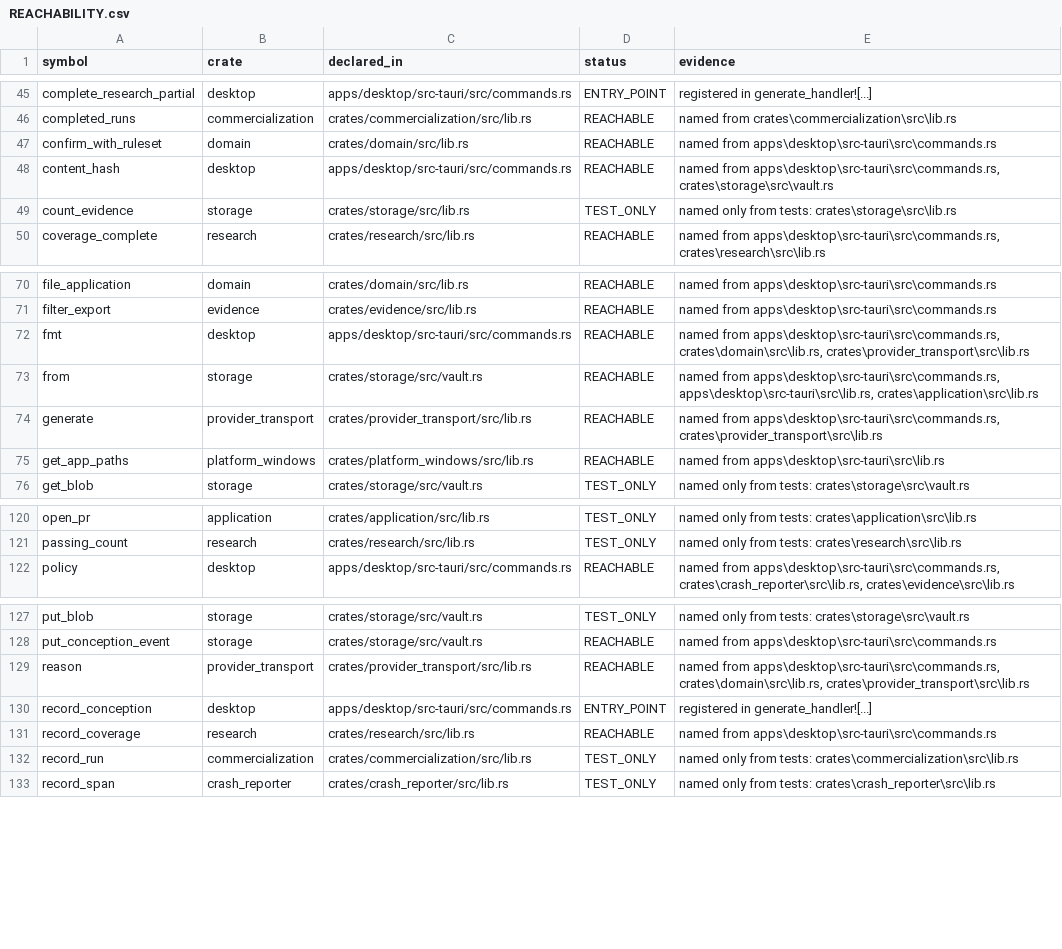
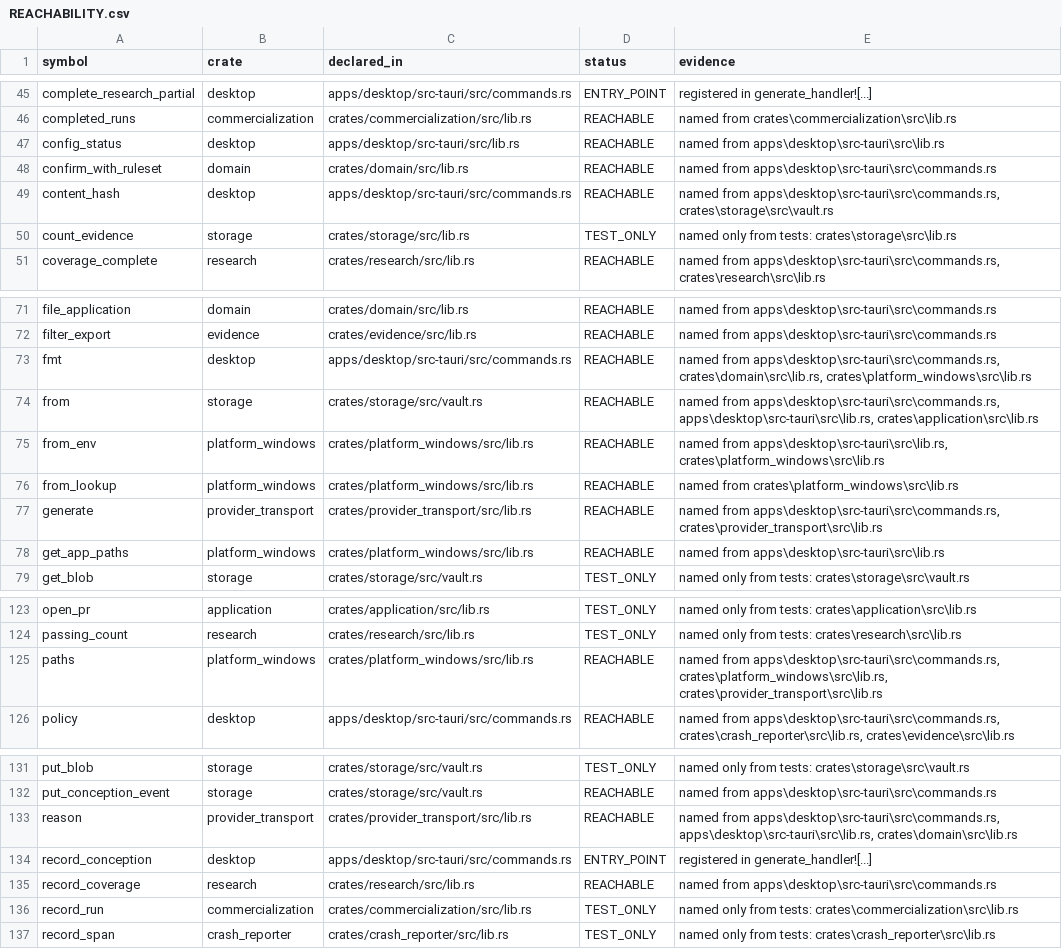
Before and after one commit to dominator509/linchpin-graphlock, a CSV file: .agent/verification/REACHABILITY.csv, drawn as a sheet; only a part is shown, gaps mark what is left out.

Commit message:
feat(DOD-001): implement REQ-FOUND-002 typed configuration parsed once
REQ-FOUND-002 implemented and bound; unbound requirements 18 -> 17, collected
tests 160 -> 166.

REQ-FOUND-002: "All environment values are parsed once into typed
configuration." The codebase read `LOCALAPPDATA` inline in `get_app_paths()`,
so the value was re-parsed at every call and a missing variable silently fell
back to a RELATIVE path -- which would have put a production vault somewhere
unintended rather than failing loudly.

Added `AppConfig` in platform_windows with a single parse entry point:
- `local_app_data` is typed as a `PathBuf`, not a string.
- `Runtime` (Development/Release) is derived, not re-read per use.
- `from_lookup(get, extra_keys)` is the injectable core, so behaviour is tested
  without depending on the ambient environment.
- A missing or blank `LOCALAPPDATA` is an ERROR, not a fallback, and an unlisted
  `LINCHPIN_ENV` value is rejected rather than coerced.
- Unknown `LINCHPIN_*` keys are REPORTED in development and FAIL CLOSED in
  release, which is what ENVIRONMENT.md's Config section requires ("Unknown keys
  warn in dev and fail in release when security-sensitive").

Production wiring, so the rule is not test-only: `get_app_paths()` now routes
through `AppConfig`, and the desktop app's health probe reports a configuration
that cannot be parsed as an additional failing probe, so a misconfigured host
reports DEGRADED instead of looking healthy at a fallback path. TEST_ONLY stayed
43 and ENTRY_POINT stayed 23 -- an intermediate state had produced an unused
`get_app_paths_from_env`, which was removed rather than left as dead code.

Mutation-proven four ways, each restoring to 7/7: a missing required value
falling back instead of erroring, unknown keys ignored in release, a blank base
directory accepted, and an unlisted runtime value coerced to Development.

Two harness corrections from the previous round carried forward: the mutation
proof has a per-run timeout with a timeout counted as caught, and restores in a
`finally`. One anchor initially failed to match because `cargo fmt` had joined a
`format!` call onto one line; the anchor was fixed against the formatted text
rather than by weakening the check.

Epoch cfa7b9d7 (116 inputs), 7 stages reran green including V-013; all 8 gates
exit 0; ship gate still reports DOD-001 as the sole blocking clause.

```diff
--- a/.agent/verification/REACHABILITY.csv
+++ b/.agent/verification/REACHABILITY.csv
@@ -46,2 +46,3 @@ complete_research_partial,desktop,apps/desktop/src-tauri/src/commands.rs,ENTRY_P
 completed_runs,commercialization,crates/commercialization/src/lib.rs,REACHABLE,named from crates\commercialization\src\lib.rs
+config_status,desktop,apps/desktop/src-tauri/src/lib.rs,REACHABLE,named from apps\desktop\src-tauri\src\lib.rs
 confirm_with_ruleset,domain,crates/domain/src/lib.rs,REACHABLE,named from apps\desktop\src-tauri\src\commands.rs
@@ -71,4 +72,6 @@ file_application,domain,crates/domain/src/lib.rs,REACHABLE,named from apps\deskt
 filter_export,evidence,crates/evidence/src/lib.rs,REACHABLE,named from apps\desktop\src-tauri\src\commands.rs
-fmt,desktop,apps/desktop/src-tauri/src/commands.rs,REACHABLE,"named from apps\desktop\src-tauri\src\commands.rs, crates\domain\src\lib.rs, crates\provider_transport\src\lib.rs"
+fmt,desktop,apps/desktop/src-tauri/src/commands.rs,REACHABLE,"named from apps\desktop\src-tauri\src\commands.rs, crates\domain\src\lib.rs, crates\platform_windows\src\lib.rs"
 from,storage,crates/storage/src/vault.rs,REACHABLE,"named from apps\desktop\src-tauri\src\commands.rs, apps\desktop\src-tauri\src\lib.rs, crates\application\src\lib.rs"
+from_env,platform_windows,crates/platform_windows/src/lib.rs,REACHABLE,"named from apps\desktop\src-tauri\src\lib.rs, crates\platform_windows\src\lib.rs"
+from_lookup,platform_windows,crates/platform_windows/src/lib.rs,REACHABLE,named from crates\platform_windows\src\lib.rs
 generate,provider_transport,crates/provider_transport/src/lib.rs,REACHABLE,"named from apps\desktop\src-tauri\src\commands.rs, crates\provider_transport\src\lib.rs"
@@ -121,2 +124,3 @@ open_pr,application,crates/application/src/lib.rs,TEST_ONLY,named only from test
 passing_count,research,crates/research/src/lib.rs,TEST_ONLY,named only from tests: crates\research\src\lib.rs
+paths,platform_windows,crates/platform_windows/src/lib.rs,REACHABLE,"named from apps\desktop\src-tauri\src\commands.rs, crates\platform_windows\src\lib.rs, crates\provider_transport\src\lib.rs"
 policy,desktop,apps/desktop/src-tauri/src/commands.rs,REACHABLE,"named from apps\desktop\src-tauri\src\commands.rs, crates\crash_reporter\src\lib.rs, crates\evidence\src\lib.rs"
@@ -128,3 +132,3 @@ put_blob,storage,crates/storage/src/vault.rs,TEST_ONLY,named only from tests: cr
 put_conception_event,storage,crates/storage/src/vault.rs,REACHABLE,named from apps\desktop\src-tauri\src\commands.rs
-reason,provider_transport,crates/provider_transport/src/lib.rs,REACHABLE,"named from apps\desktop\src-tauri\src\commands.rs, crates\domain\src\lib.rs, crates\provider_transport\src\lib.rs"
+reason,provider_transport,crates/provider_transport/src/lib.rs,REACHABLE,"named from apps\desktop\src-tauri\src\commands.rs, apps\desktop\src-tauri\src\lib.rs, crates\domain\src\lib.rs"
 record_conception,desktop,apps/desktop/src-tauri/src/commands.rs,ENTRY_POINT,registered in generate_handler![...]
```
Also changed, not shown: .agent/verification/REQUIREMENT_TRACEABILITY.csv, 11 other files.
